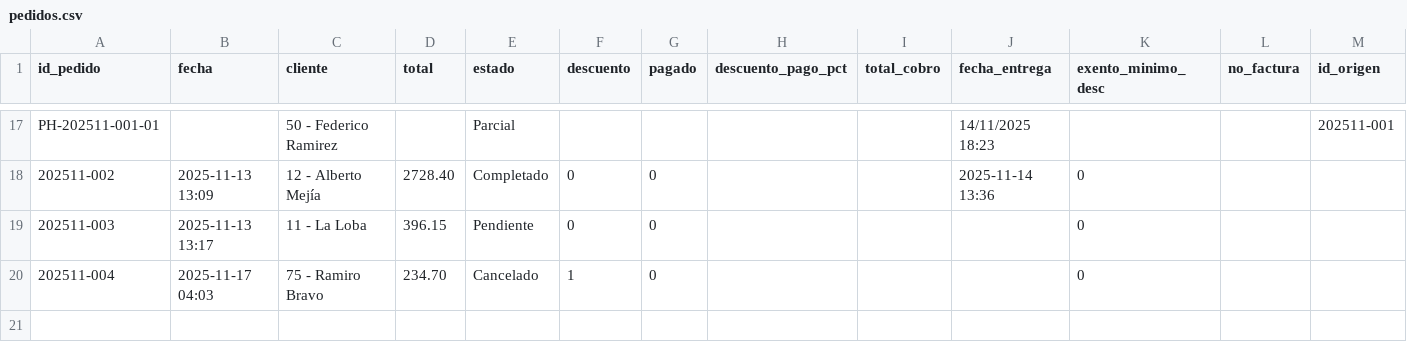
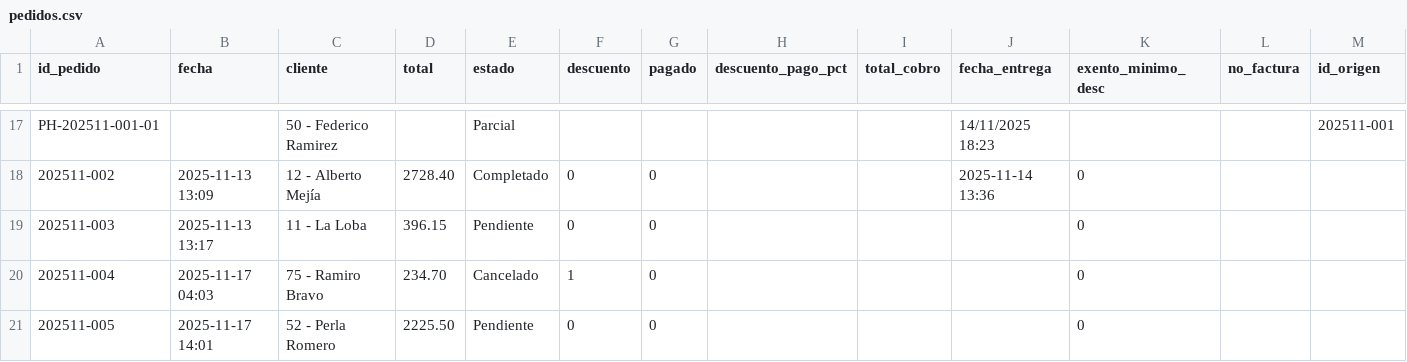
Before and after one commit to Chris99Casts/Plasticos-Delta---Sistema-de-Ventas, a CSV file: data/pedidos.csv, drawn as a sheet; only a part is shown, gaps mark what is left out; rows hold the shown columns only; the diff names each change by its address in the sheet, - before the commit and + after, or states it on an @@ line.

```diff
--- a/data/pedidos.csv
+++ b/data/pedidos.csv
+row 21: 202511-005 | 2025-11-17 14:01 | 52 - Perla Romero | 2225.50 | Pendiente | 0 | 0 |  |  |  | 0
```
Also changed, not shown: data/pedidos_detalle.csv, 23 other files.
